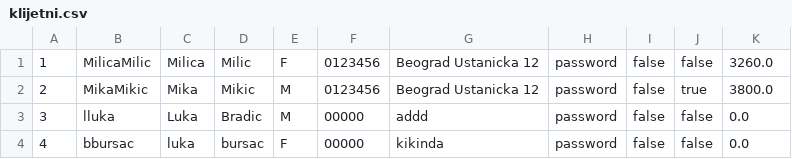
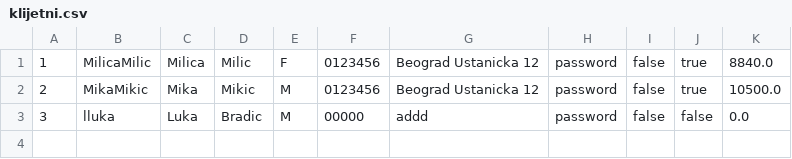
Before and after one commit to Bruda04/Kozmeticki-salon-projekat, a CSV file: data/klijetni.csv, drawn as a sheet.

```diff
--- a/data/klijetni.csv
+++ b/data/klijetni.csv
@@ -1,4 +1,3 @@
-1,MilicaMilic,Milica,Milic,F,0123456,Beograd Ustanicka 12,password,false,false,3260.0
-2,MikaMikic,Mika,Mikic,M,0123456,Beograd Ustanicka 12,password,false,true,3800.0
+1,MilicaMilic,Milica,Milic,F,0123456,Beograd Ustanicka 12,password,false,true,8840.0
+2,MikaMikic,Mika,Mikic,M,0123456,Beograd Ustanicka 12,password,false,true,10500.0
 3,lluka,Luka,Bradic,M,00000,addd,password,false,false,0.0
-4,bbursac,luka,bursac,F,00000,kikinda,password,false,false,0.0
```
Also changed, not shown: data/kozmeticari.csv, data/zakazaniTretmani.csv, 25 other files.
